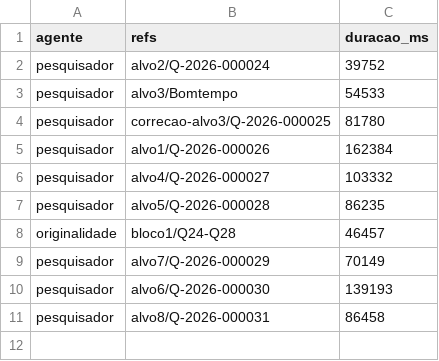
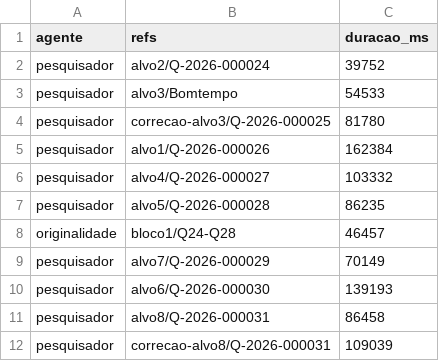
Before and after one commit to sawyer-20/Quiz, a CSV file: relatorios/lote-2026-11-11-misto-tempos.csv, drawn as a sheet; the diff names each change by its address in the sheet, - before the commit and + after, or states it on an @@ line.

```diff
--- a/relatorios/lote-2026-11-11-misto-tempos.csv
+++ b/relatorios/lote-2026-11-11-misto-tempos.csv
+row 12: pesquisador | correcao-alvo8/Q-2026-000031 | 109039
```
Also changed, not shown: 1 other file.
